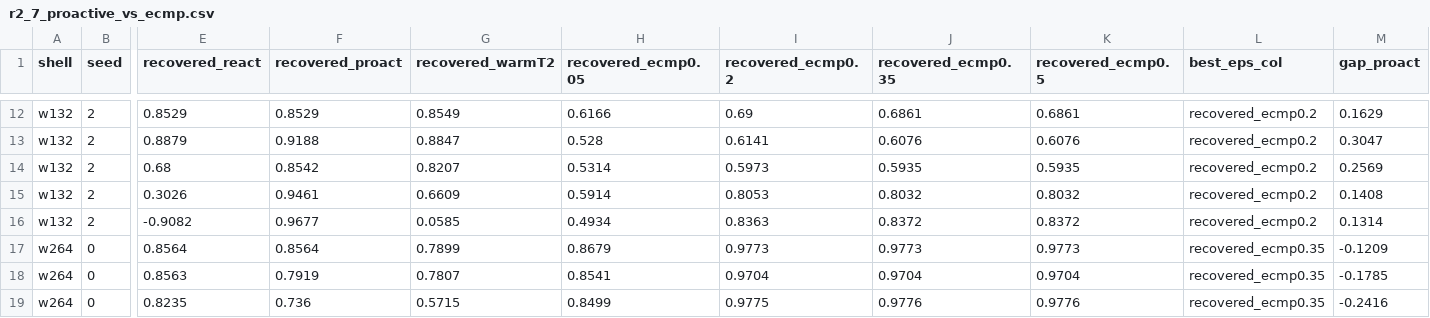
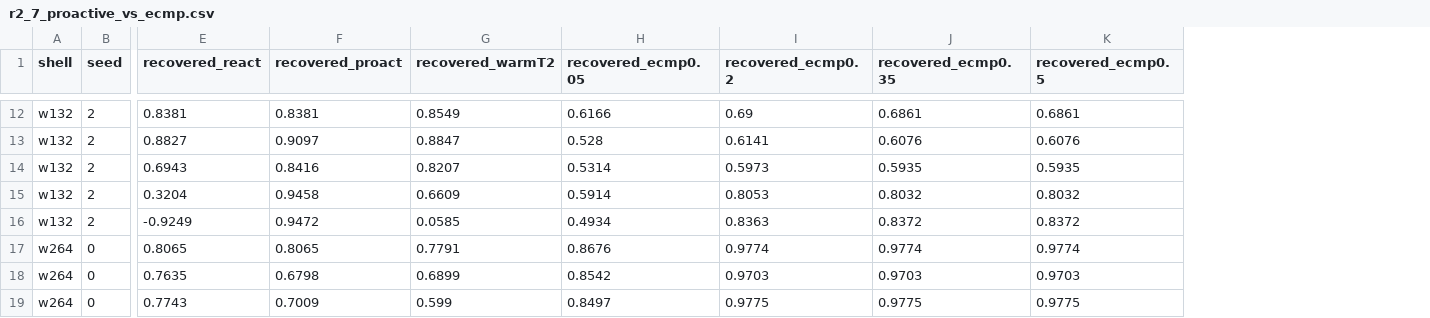
Before and after one commit to haodpsut/qwgnn-leo-routing, a CSV file: results/r2_7_proactive_vs_ecmp.csv, drawn as a sheet; only a part is shown, gaps mark what is left out; the diff covers the shown part only; the diff names each change by its address in the sheet, - before the commit and + after, or states it on an @@ line.

```diff
--- a/results/r2_7_proactive_vs_ecmp.csv
+++ b/results/r2_7_proactive_vs_ecmp.csv
-column L (best_eps_col), rows 12-19: recovered_ecmp0.2 | recovered_ecmp0.2 | recovered_ecmp0.2 | recovered_ecmp0.2 | recovered_ecmp0.2 | recovered_ecmp0.35 | recovered_ecmp0.35 | recovered_ecmp0.35
-column M (gap_proact), rows 12-19: 0.1629 | 0.3047 | 0.2569 | 0.1408 | 0.1314 | -0.1209 | -0.1785 | -0.2416
-E12 (recovered_react): 0.8529
+E12 (recovered_react): 0.8381
-F12 (recovered_proact): 0.8529
+F12 (recovered_proact): 0.8381
-E13 (recovered_react): 0.8879
+E13 (recovered_react): 0.8827
-F13 (recovered_proact): 0.9188
+F13 (recovered_proact): 0.9097
-E14 (recovered_react): 0.68
+E14 (recovered_react): 0.6943
-F14 (recovered_proact): 0.8542
+F14 (recovered_proact): 0.8416
-E15 (recovered_react): 0.3026
+E15 (recovered_react): 0.3204
-F15 (recovered_proact): 0.9461
+F15 (recovered_proact): 0.9458
-E16 (recovered_react): -0.9082
+E16 (recovered_react): -0.9249
-F16 (recovered_proact): 0.9677
+F16 (recovered_proact): 0.9472
-E17 (recovered_react): 0.8564
+E17 (recovered_react): 0.8065
-F17 (recovered_proact): 0.8564
+F17 (recovered_proact): 0.8065
-G17 (recovered_warmT2): 0.7899
+G17 (recovered_warmT2): 0.7791
-H17 (recovered_ecmp0.05): 0.8679
+H17 (recovered_ecmp0.05): 0.8676
-I17 (recovered_ecmp0.2): 0.9773
+I17 (recovered_ecmp0.2): 0.9774
-J17 (recovered_ecmp0.35): 0.9773
+J17 (recovered_ecmp0.35): 0.9774
-K17 (recovered_ecmp0.5): 0.9773
+K17 (recovered_ecmp0.5): 0.9774
-E18 (recovered_react): 0.8563
+E18 (recovered_react): 0.7635
-F18 (recovered_proact): 0.7919
+F18 (recovered_proact): 0.6798
-G18 (recovered_warmT2): 0.7807
+G18 (recovered_warmT2): 0.6899
-H18 (recovered_ecmp0.05): 0.8541
+H18 (recovered_ecmp0.05): 0.8542
-I18 (recovered_ecmp0.2): 0.9704
+I18 (recovered_ecmp0.2): 0.9703
-J18 (recovered_ecmp0.35): 0.9704
+J18 (recovered_ecmp0.35): 0.9703
-K18 (recovered_ecmp0.5): 0.9704
+K18 (recovered_ecmp0.5): 0.9703
-E19 (recovered_react): 0.8235
+E19 (recovered_react): 0.7743
-F19 (recovered_proact): 0.736
+F19 (recovered_proact): 0.7009
-G19 (recovered_warmT2): 0.5715
+G19 (recovered_warmT2): 0.599
-H19 (recovered_ecmp0.05): 0.8499
+H19 (recovered_ecmp0.05): 0.8497
-J19 (recovered_ecmp0.35): 0.9776
+J19 (recovered_ecmp0.35): 0.9775
-K19 (recovered_ecmp0.5): 0.9776
+K19 (recovered_ecmp0.5): 0.9775
```
Also changed, not shown: 93 edited cells elsewhere in this file, results/p5_router.csv, results/p6_baselines.csv, 50 other files.
